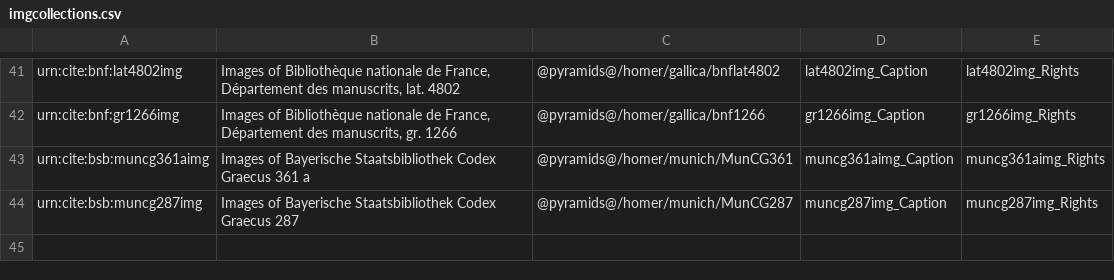
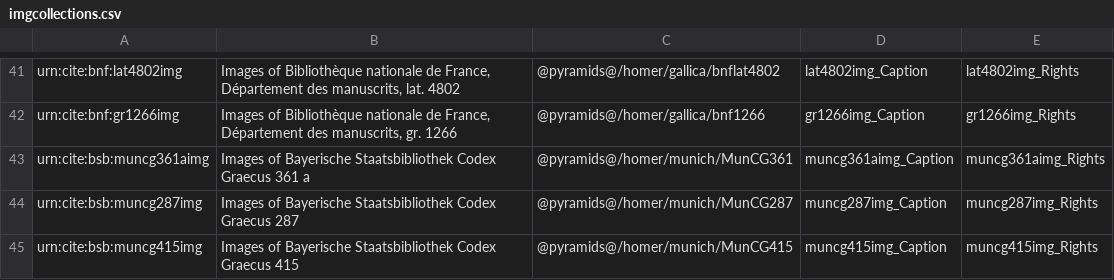
Before and after one commit to openmss/mss, a CSV file: extension-images/imgcollections.csv, drawn as a sheet; only a part is shown, gaps mark what is left out; the diff names each change by its address in the sheet, - before the commit and + after, or states it on an @@ line.

```diff
--- a/extension-images/imgcollections.csv
+++ b/extension-images/imgcollections.csv
+row 45: urn:cite:bsb:muncg415img | Images of Bayerische Staatsbibliothek Codex Graecus 415 | @pyramids@/homer/munich/MunCG415 | muncg415img_Caption | muncg415img_Rights
```
Also changed, not shown: 2 other files.
